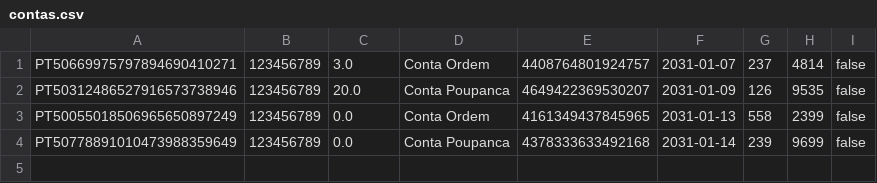
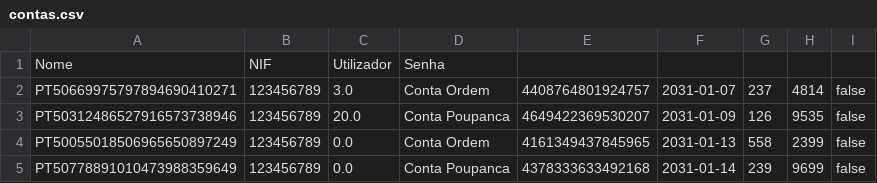
Before and after one commit to DiogoCastanho/Banking_System, a CSV file: contas.csv, drawn as a sheet; the diff names each change by its address in the sheet, - before the commit and + after, or states it on an @@ line.

```diff
--- a/contas.csv
+++ b/contas.csv
+row 1: Nome | NIF | Utilizador | Senha
```
Also changed, not shown: movimentos.csv, 1 other file.
